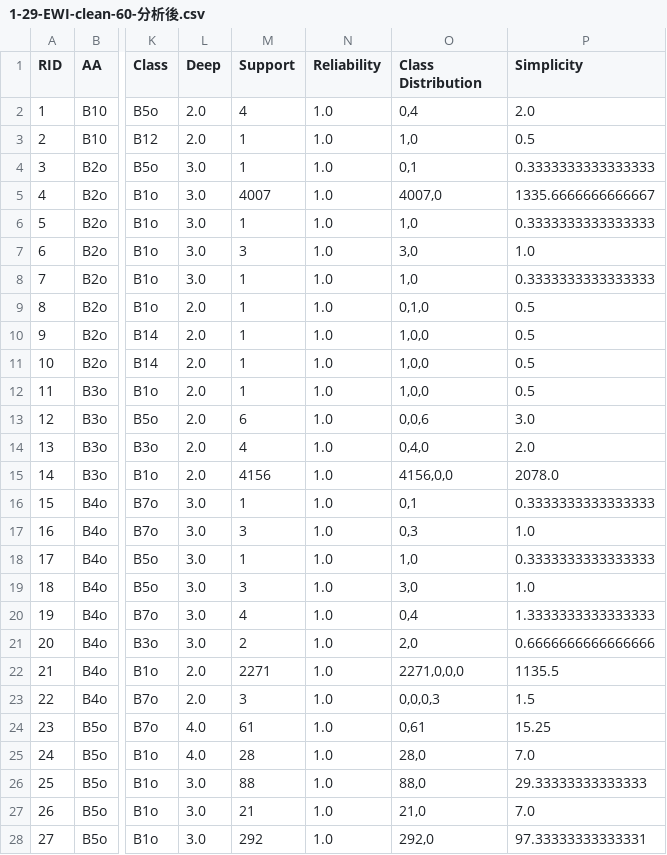
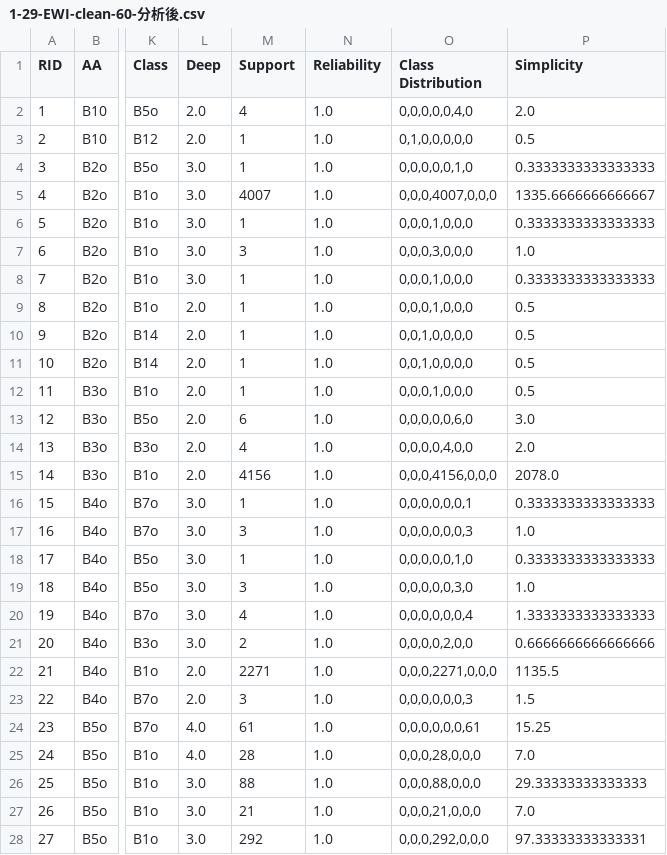
Before and after one commit to alexpan006/NUK_James_RA, a CSV file: 1-29-EWI-clean-60-分析後.csv, drawn as a sheet; only a part is shown, gaps mark what is left out; the diff covers the shown part only; the diff names each change by its address in the sheet, - before the commit and + after, or states it on an @@ line.

Commit message:
0303
class distribution問題解決惹

```diff
--- a/1-29-EWI-clean-60-分析後.csv
+++ b/1-29-EWI-clean-60-分析後.csv
-O2 (Class Distribution): 0,4
+O2 (Class Distribution): 0,0,0,0,0,4,0
-O3 (Class Distribution): 1,0
+O3 (Class Distribution): 0,1,0,0,0,0,0
-O4 (Class Distribution): 0,1
+O4 (Class Distribution): 0,0,0,0,0,1,0
-O5 (Class Distribution): 4007,0
+O5 (Class Distribution): 0,0,0,4007,0,0,0
-O6 (Class Distribution): 1,0
+O6 (Class Distribution): 0,0,0,1,0,0,0
-O7 (Class Distribution): 3,0
+O7 (Class Distribution): 0,0,0,3,0,0,0
-O8 (Class Distribution): 1,0
+O8 (Class Distribution): 0,0,0,1,0,0,0
-O9 (Class Distribution): 0,1,0
+O9 (Class Distribution): 0,0,0,1,0,0,0
-O10:O11 (Class Distribution): 1,0,0
+O10:O11 (Class Distribution): 0,0,1,0,0,0,0
-O12 (Class Distribution): 1,0,0
+O12 (Class Distribution): 0,0,0,1,0,0,0
-O13 (Class Distribution): 0,0,6
+O13 (Class Distribution): 0,0,0,0,0,6,0
-O14 (Class Distribution): 0,4,0
+O14 (Class Distribution): 0,0,0,0,4,0,0
-O15 (Class Distribution): 4156,0,0
+O15 (Class Distribution): 0,0,0,4156,0,0,0
-O16 (Class Distribution): 0,1
+O16 (Class Distribution): 0,0,0,0,0,0,1
-O17 (Class Distribution): 0,3
+O17 (Class Distribution): 0,0,0,0,0,0,3
-O18 (Class Distribution): 1,0
+O18 (Class Distribution): 0,0,0,0,0,1,0
-O19 (Class Distribution): 3,0
+O19 (Class Distribution): 0,0,0,0,0,3,0
-O20 (Class Distribution): 0,4
+O20 (Class Distribution): 0,0,0,0,0,0,4
-O21 (Class Distribution): 2,0
+O21 (Class Distribution): 0,0,0,0,2,0,0
-O22 (Class Distribution): 2271,0,0,0
+O22 (Class Distribution): 0,0,0,2271,0,0,0
-O23 (Class Distribution): 0,0,0,3
+O23 (Class Distribution): 0,0,0,0,0,0,3
-O24 (Class Distribution): 0,61
+O24 (Class Distribution): 0,0,0,0,0,0,61
-O25 (Class Distribution): 28,0
+O25 (Class Distribution): 0,0,0,28,0,0,0
-O26 (Class Distribution): 88,0
+O26 (Class Distribution): 0,0,0,88,0,0,0
-O27 (Class Distribution): 21,0
+O27 (Class Distribution): 0,0,0,21,0,0,0
-O28 (Class Distribution): 292,0
+O28 (Class Distribution): 0,0,0,292,0,0,0
```
Also changed, not shown: 27 edited cells elsewhere in this file, 1-29-EWI-clean-60-分析過程子集.csv, 觀測天氣之資料表-分析過程子集.csv, 3 other files.
